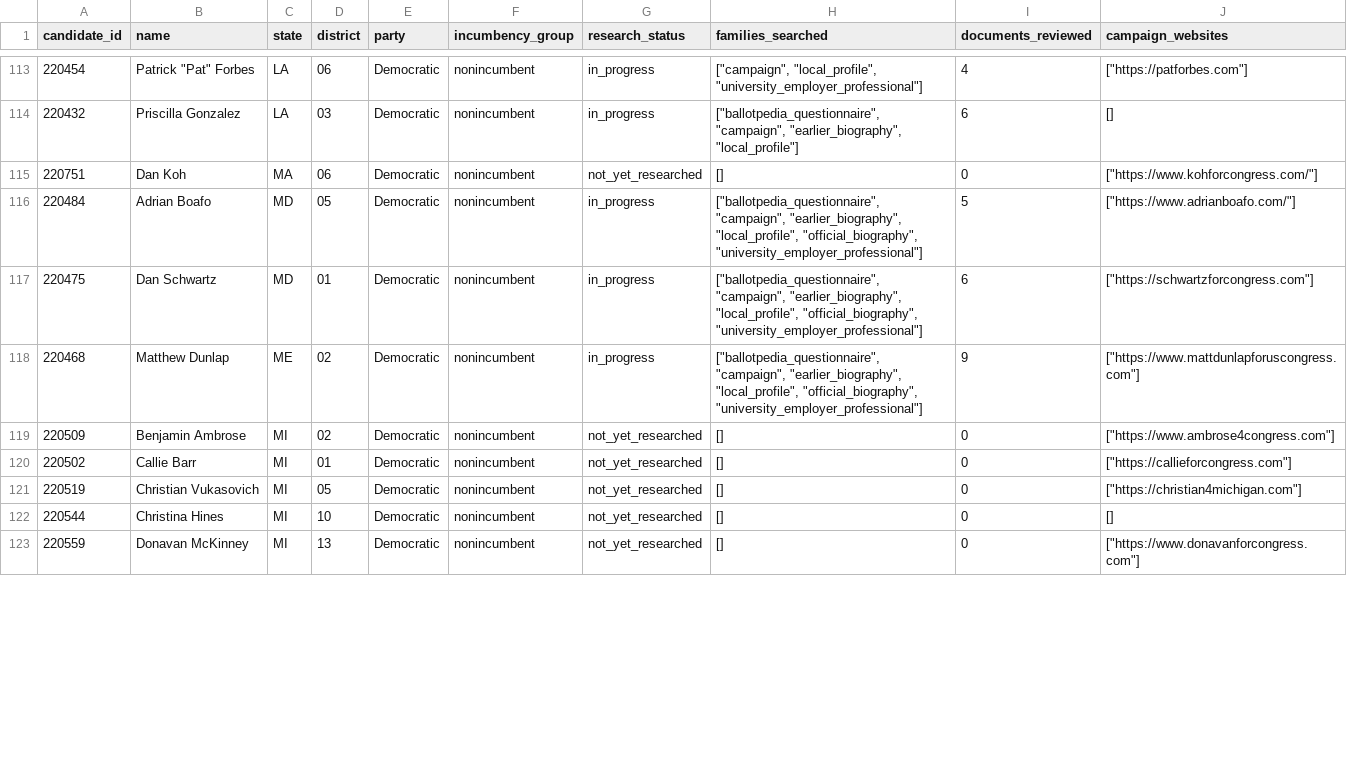
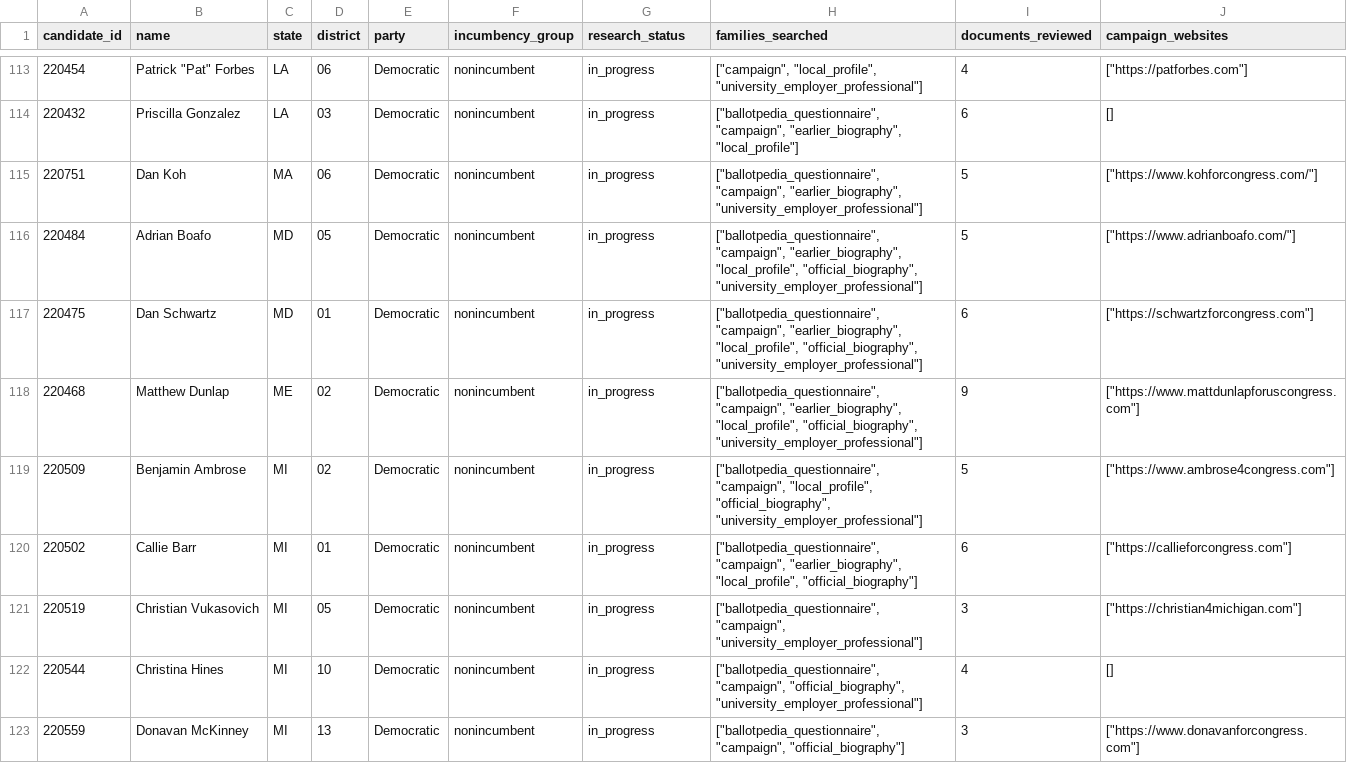
Before and after one commit to hanshanley/which-candidate, a CSV file: results/biographical-research/candidate-research-status.csv, drawn as a sheet; only a part is shown, gaps mark what is left out; the diff covers the shown part only.

Commit message:
Expand national and Michigan Minnesota biographical evidence

```diff
--- a/results/biographical-research/candidate-research-status.csv
+++ b/results/biographical-research/candidate-research-status.csv
@@ -114,3 +114,3 @@ candidate_id,name,state,district,party,incumbency_group,research_status,families
 220432,Priscilla Gonzalez,LA,03,Democratic,nonincumbent,in_progress,"[""ballotpedia_questionnaire"", ""campaign"", ""earlier_biography"", ""local_profile""]",6,[]
-220751,Dan Koh,MA,06,Democratic,nonincumbent,not_yet_researched,[],0,"[""https://www.kohforcongress.com/""]"
+220751,Dan Koh,MA,06,Democratic,nonincumbent,in_progress,"[""ballotpedia_questionnaire"", ""campaign"", ""earlier_biography"", ""university_employer_professional""]",5,"[""https://www.kohforcongress.com/""]"
 220484,Adrian Boafo,MD,05,Democratic,nonincumbent,in_progress,"[""ballotpedia_questionnaire"", ""campaign"", ""earlier_biography"", ""local_profile"", ""official_biography"", ""university_employer_professional""]",5,"[""https://www.adrianboafo.com/""]"
@@ -118,6 +118,6 @@ candidate_id,name,state,district,party,incumbency_group,research_status,families
 220468,Matthew Dunlap,ME,02,Democratic,nonincumbent,in_progress,"[""ballotpedia_questionnaire"", ""campaign"", ""earlier_biography"", ""local_profile"", ""official_biography"", ""university_employer_professional""]",9,"[""https://www.mattdunlapforuscongress.com""]"
-220509,Benjamin Ambrose,MI,02,Democratic,nonincumbent,not_yet_researched,[],0,"[""https://www.ambrose4congress.com""]"
-220502,Callie Barr,MI,01,Democratic,nonincumbent,not_yet_researched,[],0,"[""https://callieforcongress.com""]"
-220519,Christian Vukasovich,MI,05,Democratic,nonincumbent,not_yet_researched,[],0,"[""https://christian4michigan.com""]"
-220544,Christina Hines,MI,10,Democratic,nonincumbent,not_yet_researched,[],0,[]
-220559,Donavan McKinney,MI,13,Democratic,nonincumbent,not_yet_researched,[],0,"[""https://www.donavanforcongress.com""]"
+220509,Benjamin Ambrose,MI,02,Democratic,nonincumbent,in_progress,"[""ballotpedia_questionnaire"", ""campaign"", ""local_profile"", ""official_biography"", ""university_employer_professional""]",5,"[""https://www.ambrose4congress.com""]"
+220502,Callie Barr,MI,01,Democratic,nonincumbent,in_progress,"[""ballotpedia_questionnaire"", ""campaign"", ""earlier_biography"", ""local_profile"", ""official_biography""]",6,"[""https://callieforcongress.com""]"
+220519,Christian Vukasovich,MI,05,Democratic,nonincumbent,in_progress,"[""ballotpedia_questionnaire"", ""campaign"", ""university_employer_professional""]",3,"[""https://christian4michigan.com""]"
+220544,Christina Hines,MI,10,Democratic,nonincumbent,in_progress,"[""ballotpedia_questionnaire"", ""campaign"", ""official_biography"", ""university_employer_professional""]",4,[]
+220559,Donavan McKinney,MI,13,Democratic,nonincumbent,in_progress,"[""ballotpedia_questionnaire"", ""campaign"", ""official_biography""]",3,"[""https://www.donavanforcongress.com""]"
```
Also changed, not shown: 52 edited cells elsewhere in this file, results/biographical-research/coverage-by-party-and-incumbency.csv, results/biographical-research/remaining-research-queue.csv, 18 other files.
